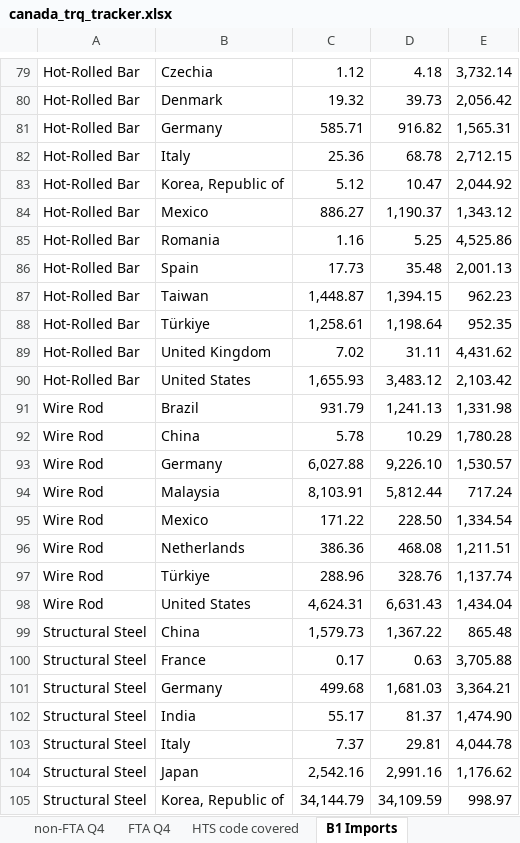
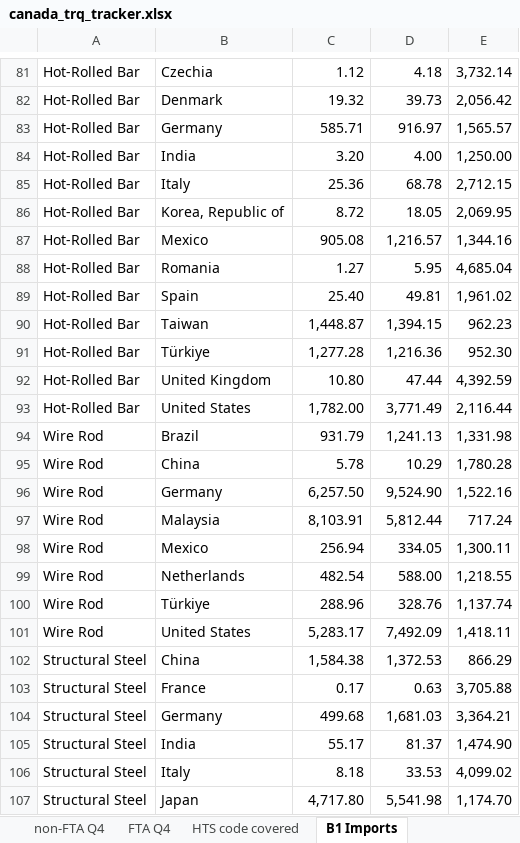
Before and after one commit to salt0401/Canada-Quota, an Excel workbook: data/canada_trq_tracker.xlsx, sheet B1 Imports, drawn as a sheet; only a part is shown, gaps mark what is left out; values as stored, in another font and other column widths than the file's, no borders; removed rows and columns are numbered as before the commit, all else as after; the diff covers the shown part only; the diff names each change by its address in the sheet, - before the commit and + after, or states it on an @@ line.

```diff
--- a/data/canada_trq_tracker.xlsx (sheet B1 Imports)
+++ b/data/canada_trq_tracker.xlsx (sheet B1 Imports)
-D83: 916.82
+D83: 916.97
-E83: 1,565.31
+E83: 1,565.57
+row 84: Hot-Rolled Bar | India | 3.20 | 4.00 | 1,250.00
-row 83: Hot-Rolled Bar | Korea, Republic of | 5.12 | 10.47 | 2,044.92
-row 84: Hot-Rolled Bar | Mexico | 886.27 | 1,190.37 | 1,343.12
-row 85: Hot-Rolled Bar | Romania | 1.16 | 5.25 | 4,525.86
-row 86: Hot-Rolled Bar | Spain | 17.73 | 35.48 | 2,001.13
+row 86: Hot-Rolled Bar | Korea, Republic of | 8.72 | 18.05 | 2,069.95
+row 87: Hot-Rolled Bar | Mexico | 905.08 | 1,216.57 | 1,344.16
+row 88: Hot-Rolled Bar | Romania | 1.27 | 5.95 | 4,685.04
+row 89: Hot-Rolled Bar | Spain | 25.40 | 49.81 | 1,961.02
-row 88: Hot-Rolled Bar | Türkiye | 1,258.61 | 1,198.64 | 952.35
-row 89: Hot-Rolled Bar | United Kingdom | 7.02 | 31.11 | 4,431.62
-row 90: Hot-Rolled Bar | United States | 1,655.93 | 3,483.12 | 2,103.42
+row 91: Hot-Rolled Bar | Türkiye | 1,277.28 | 1,216.36 | 952.30
+row 92: Hot-Rolled Bar | United Kingdom | 10.80 | 47.44 | 4,392.59
+row 93: Hot-Rolled Bar | United States | 1,782.00 | 3,771.49 | 2,116.44
-row 93: Wire Rod | Germany | 6,027.88 | 9,226.10 | 1,530.57
+row 96: Wire Rod | Germany | 6,257.50 | 9,524.90 | 1,522.16
-row 95: Wire Rod | Mexico | 171.22 | 228.50 | 1,334.54
-row 96: Wire Rod | Netherlands | 386.36 | 468.08 | 1,211.51
+row 98: Wire Rod | Mexico | 256.94 | 334.05 | 1,300.11
+row 99: Wire Rod | Netherlands | 482.54 | 588.00 | 1,218.55
-row 98: Wire Rod | United States | 4,624.31 | 6,631.43 | 1,434.04
-row 99: Structural Steel | China | 1,579.73 | 1,367.22 | 865.48
+row 101: Wire Rod | United States | 5,283.17 | 7,492.09 | 1,418.11
+row 102: Structural Steel | China | 1,584.38 | 1,372.53 | 866.29
-row 103: Structural Steel | Italy | 7.37 | 29.81 | 4,044.78
-row 104: Structural Steel | Japan | 2,542.16 | 2,991.16 | 1,176.62
-row 105: Structural Steel | Korea, Republic of | 34,144.79 | 34,109.59 | 998.97
+row 106: Structural Steel | Italy | 8.18 | 33.53 | 4,099.02
+row 107: Structural Steel | Japan | 4,717.80 | 5,541.98 | 1,174.70
```
Also changed, not shown: 38 added rows and 35 removed rows elsewhere in this sheet, sheet non-FTA Q4, sheet FTA Q4.
